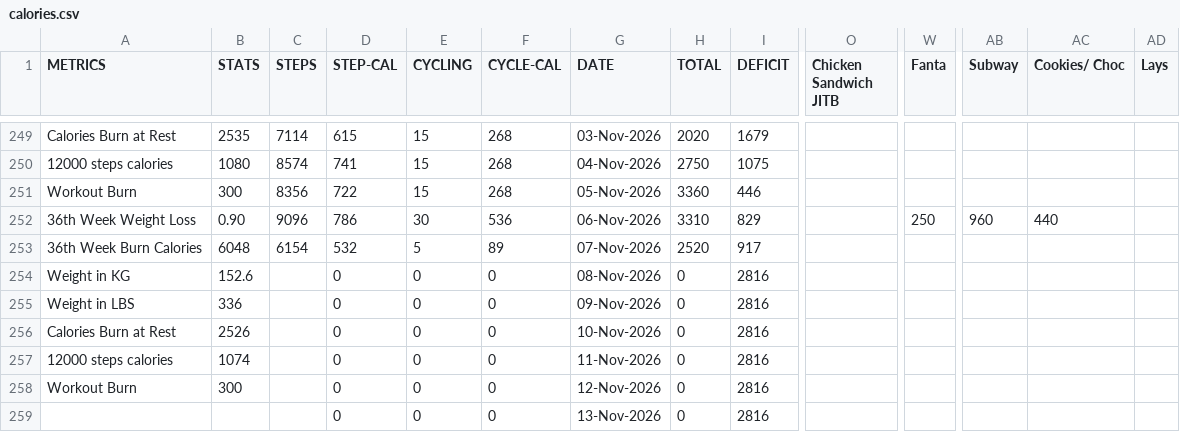
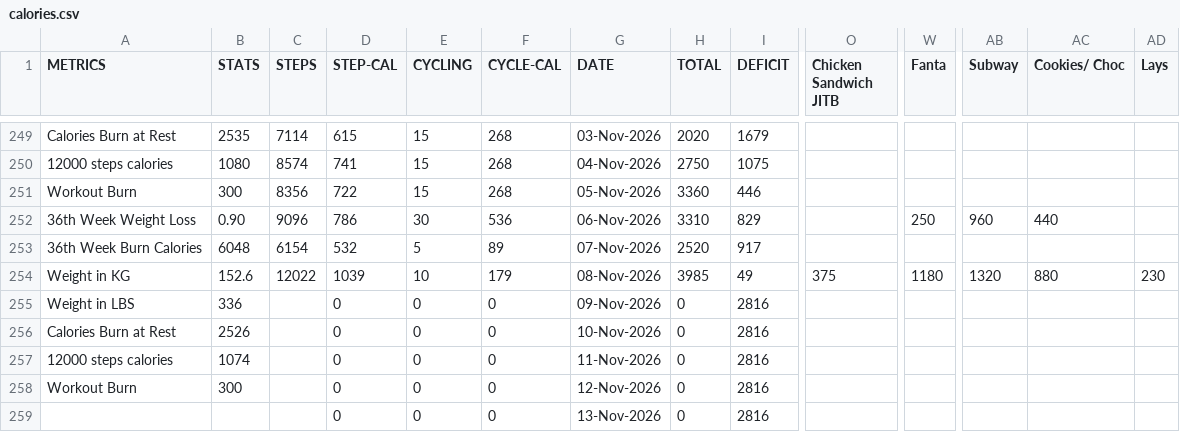
Before and after one commit to gauthiii/weight_flowchart, a CSV file: data/calories.csv, drawn as a sheet; only a part is shown, gaps mark what is left out; removed rows and columns are numbered as before the commit, all else as after; rows hold the shown columns only; the diff names each change by its address in the sheet, - before the commit and + after, or states it on an @@ line.

```diff
--- a/data/calories.csv
+++ b/data/calories.csv
-row 254: Weight in KG | 152.6 |  | 0 | 0 | 0 | 08-Nov-2026 | 0 | 2816
+row 254: Weight in KG | 152.6 | 12022 | 1039 | 10 | 179 | 08-Nov-2026 | 3985 | 49 | 375 | 1180 | 1320 | 880 | 230
```
Also changed, not shown: 4 other files.
